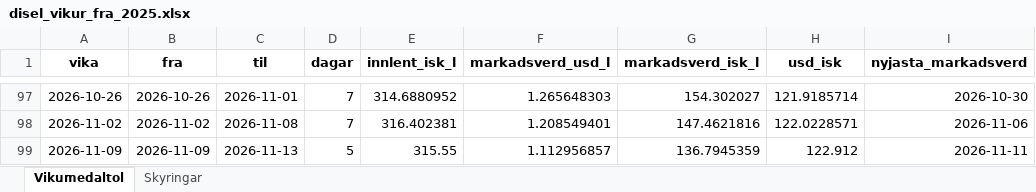
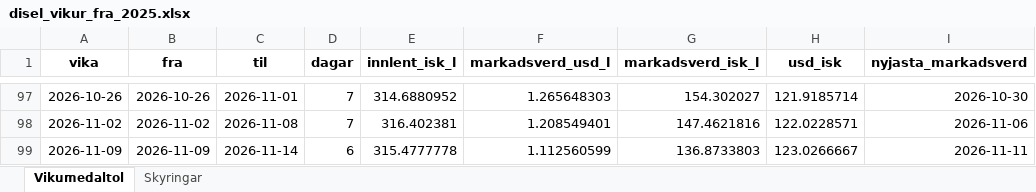
Before and after one commit to asi-hag/gasverkefni, an Excel workbook: disel_vikur_fra_2025.xlsx, sheet Vikumedaltol, drawn as a sheet; only a part is shown, gaps mark what is left out; values as stored, in another font and other column widths than the file's, no borders; the diff names each change by its address in the sheet, - before the commit and + after, or states it on an @@ line.

```diff
--- a/disel_vikur_fra_2025.xlsx (sheet Vikumedaltol)
+++ b/disel_vikur_fra_2025.xlsx (sheet Vikumedaltol)
-C99 (til): 2026-11-13
+C99 (til): 2026-11-14
-D99 (dagar): 5
+D99 (dagar): 6
-E99 (innlent_isk_l): 315.55
+E99 (innlent_isk_l): 315.4777778
-F99 (markadsverd_usd_l): 1.112956857
+F99 (markadsverd_usd_l): 1.112560599
-G99 (markadsverd_isk_l): 136.7945359
+G99 (markadsverd_isk_l): 136.8733803
-H99 (usd_isk): 122.912
+H99 (usd_isk): 123.0266667
```
Also changed, not shown: bensin_vikur_fra_2025.xlsx, min_max_dagverd.xlsx, 1 other file.
